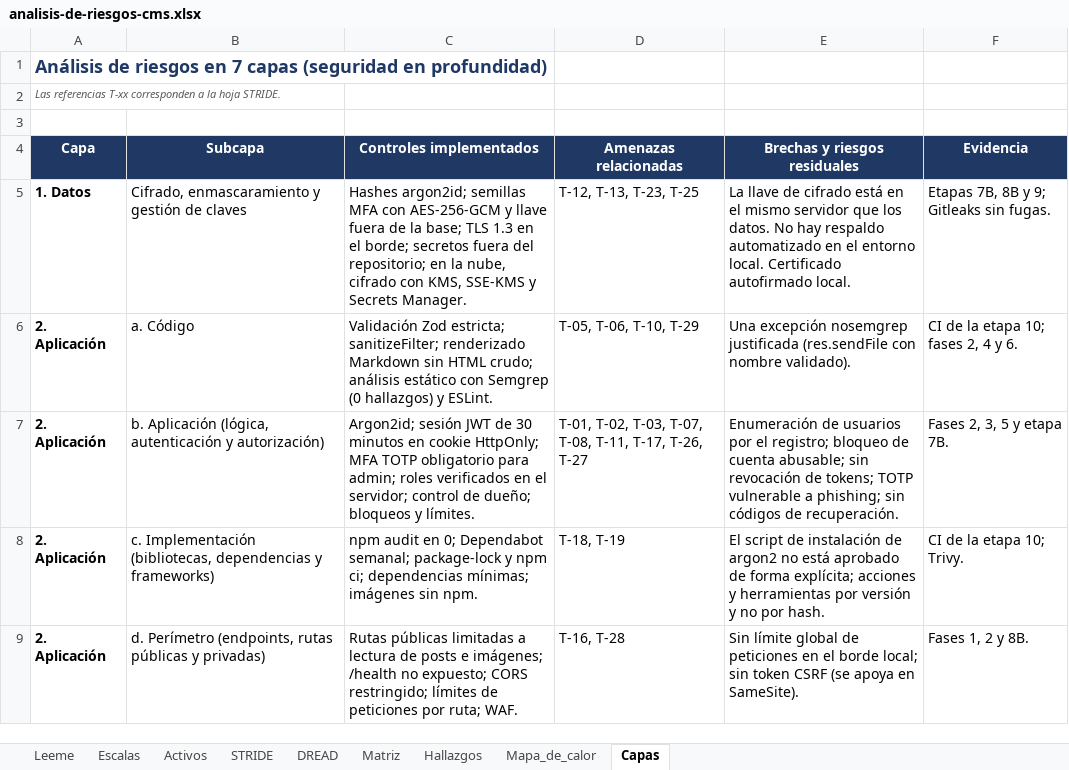
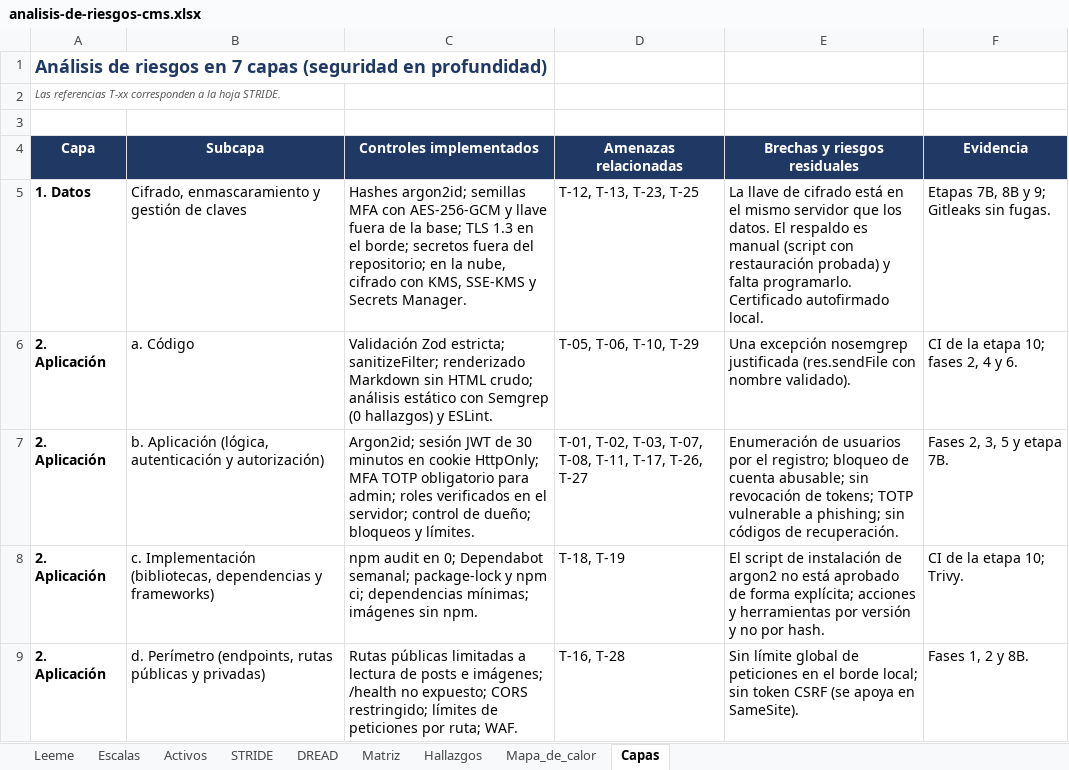
Before and after one commit to emanbruiz/cms-seguridad, an Excel workbook: docs/analisis-de-riesgos-cms.xlsx, sheet Capas, drawn as a sheet; only a part is shown; values as stored, in another font and other column widths than the file's, no borders; the diff names each change by its address in the sheet, - before the commit and + after, or states it on an @@ line.

Commit message:
Etapa 13: respaldo programado con retención y riesgo residual sin altos

```diff
--- a/docs/analisis-de-riesgos-cms.xlsx (sheet Capas)
+++ b/docs/analisis-de-riesgos-cms.xlsx (sheet Capas)
-E5 (Brechas y riesgos residuales): …los datos. No hay respaldo automatizado en el entorno local. Certificado autofirmado…
+E5 (Brechas y riesgos residuales): …los datos. El respaldo es manual (script con restauración probada) y falta programarlo. Certificado autofirmado…
```
Also changed, not shown: sheet Matriz, sheet Mapa_de_calor, 2 other files.
